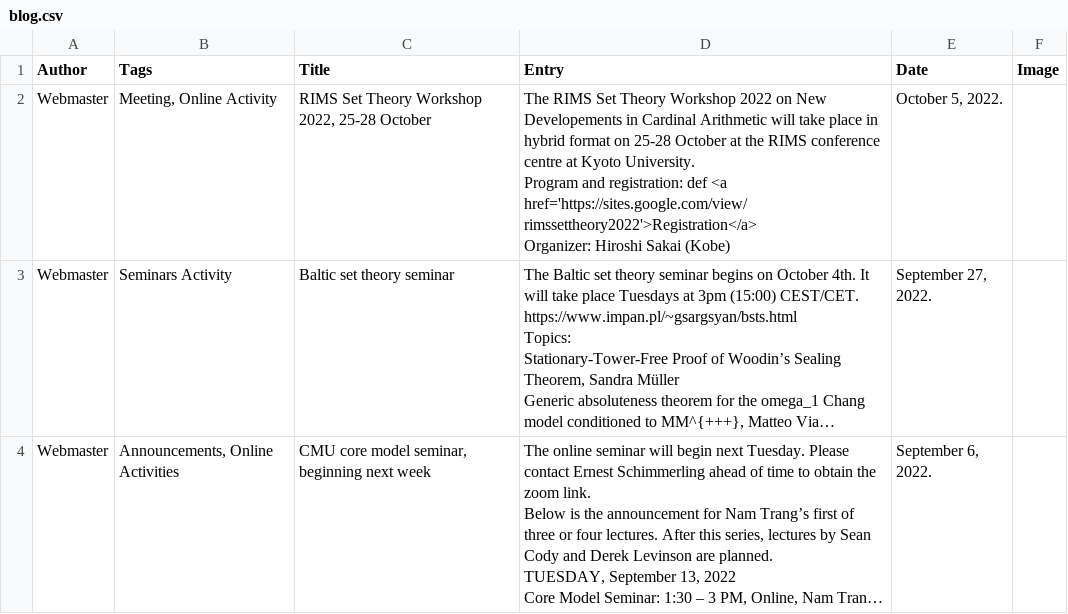
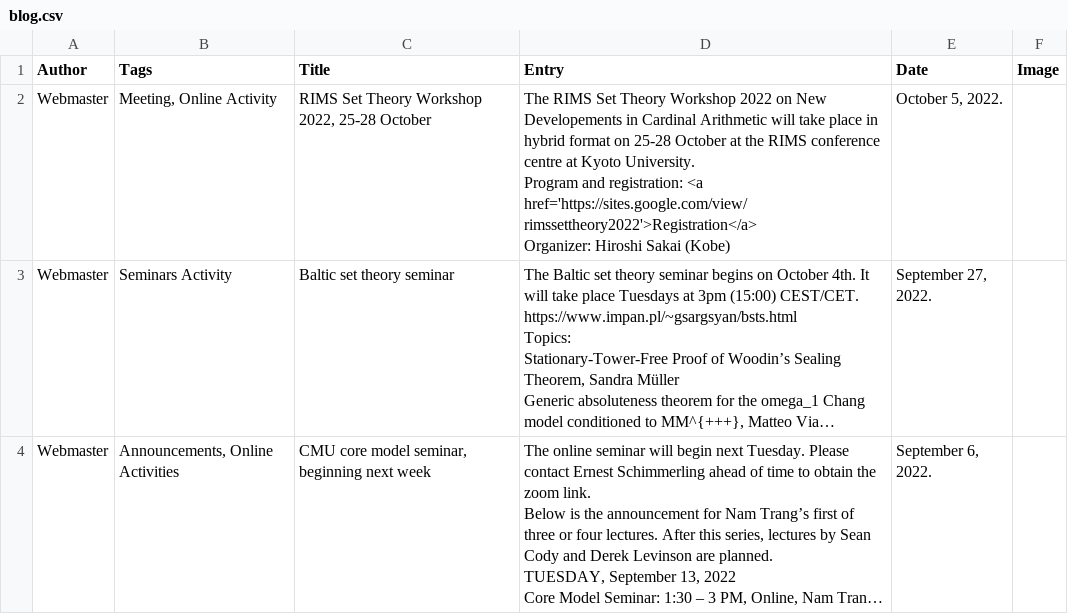
Before and after one commit to europeansettheory/europeansettheory.github.io, a CSV file: blog.csv, drawn as a sheet; only a part is shown; long unchanged cells end in …; the diff names each change by its address in the sheet, - before the commit and + after, or states it on an @@ line.

Commit message:
Update blog.csv

```diff
--- a/blog.csv
+++ b/blog.csv
-D2 (Entry): …and registration: def <a href='https://sites.google.com/view/rimssettheory2022'>Registration</a>…
+D2 (Entry): …and registration: <a href='https://sites.google.com/view/rimssettheory2022'>Registration</a>…
```
